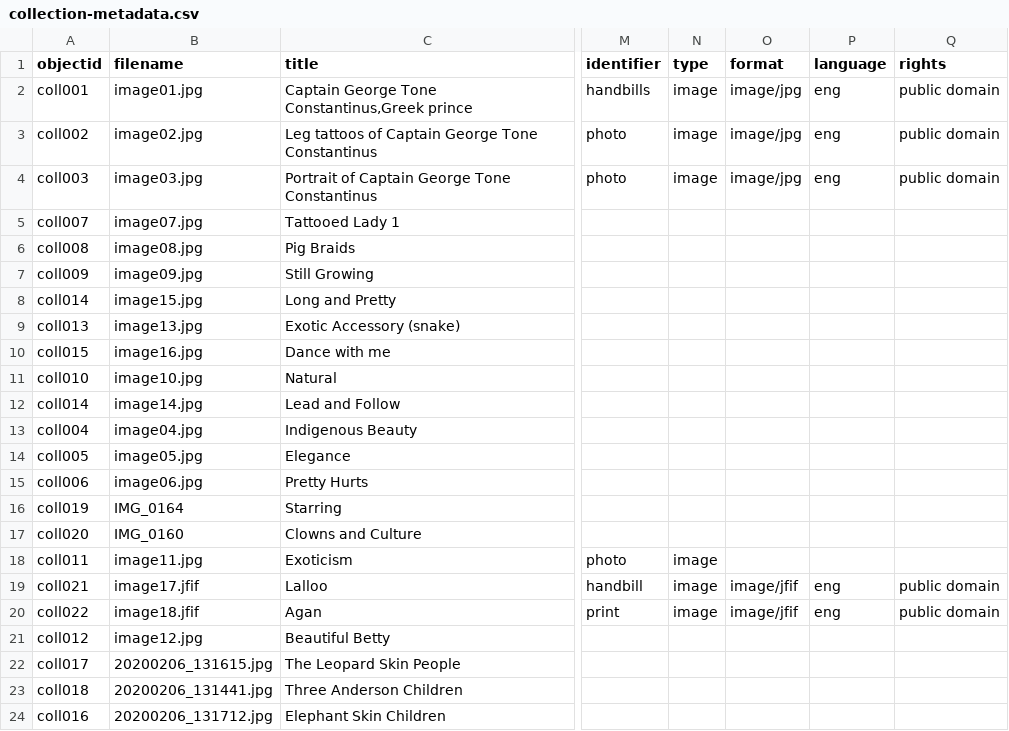
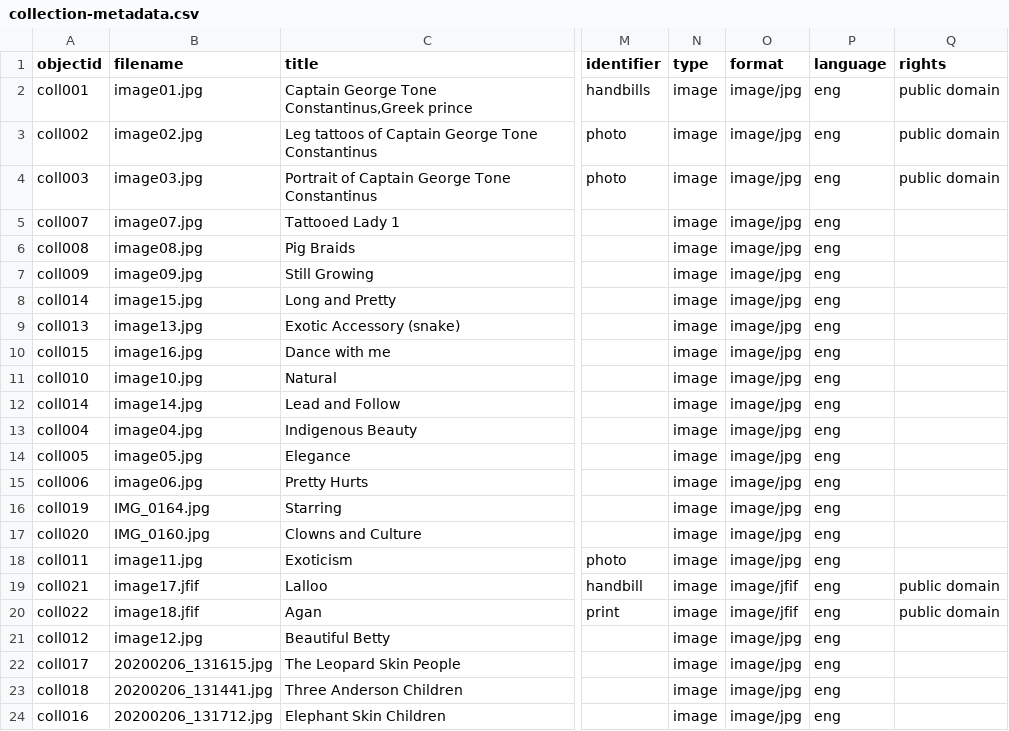
Before and after one commit to ncflib/BodiesMinds-Group1, a CSV file: _data/collection-metadata.csv, drawn as a sheet; only a part is shown, gaps mark what is left out; the diff names each change by its address in the sheet, - before the commit and + after, or states it on an @@ line.

Commit message:
Add files via upload

```diff
--- a/_data/collection-metadata.csv
+++ b/_data/collection-metadata.csv
-N5:N17 (type): (empty)
+N5:N17 (type): image
-O5:O18 (format): (empty)
+O5:O18 (format): image/jpg
-P5:P18 (language): (empty)
+P5:P18 (language): eng
-B16 (filename): IMG_0164
+B16 (filename): IMG_0164.jpg
-B17 (filename): IMG_0160
+B17 (filename): IMG_0160.jpg
-N21:N24 (type): (empty)
+N21:N24 (type): image
-O21:O24 (format): (empty)
+O21:O24 (format): image/jpg
-P21:P24 (language): (empty)
+P21:P24 (language): eng
```
